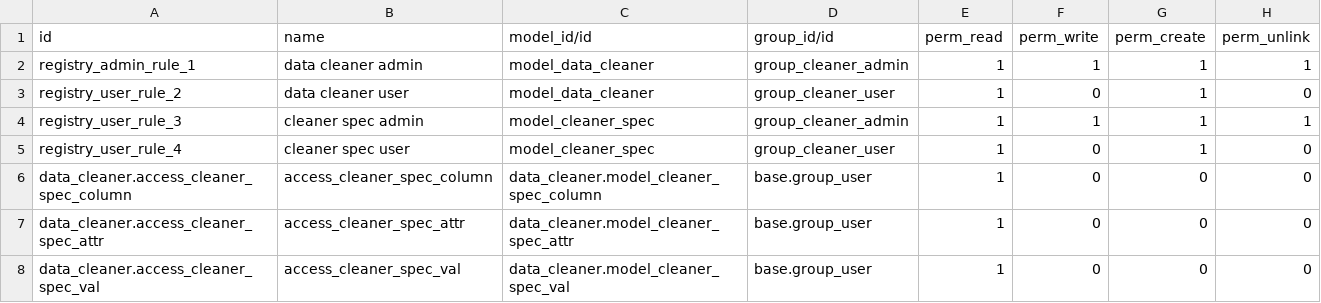
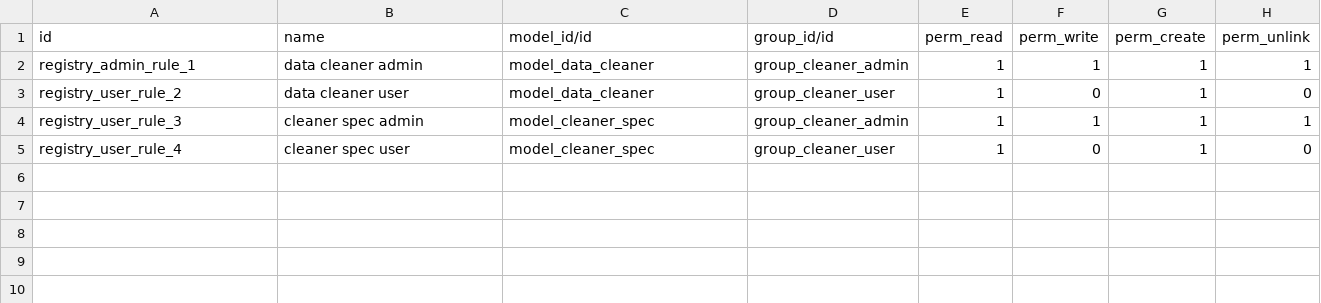
Before and after one commit to befo-odoo/data_cleaner, a CSV file: security/ir.model.access.csv, drawn as a sheet.

Commit message:
[REL] data_cleaner: removed commented out blocks clogging up space

```diff
--- a/security/ir.model.access.csv
+++ b/security/ir.model.access.csv
@@ -5,4 +5 @@ registry_user_rule_3,cleaner spec admin,model_cleaner_spec,group_cleaner_admin,1
 registry_user_rule_4,cleaner spec user,model_cleaner_spec,group_cleaner_user,1,0,1,0
-data_cleaner.access_cleaner_spec_column,access_cleaner_spec_column,data_cleaner.model_cleaner_spec_column,base.group_user,1,0,0,0
-data_cleaner.access_cleaner_spec_attr,access_cleaner_spec_attr,data_cleaner.model_cleaner_spec_attr,base.group_user,1,0,0,0
-data_cleaner.access_cleaner_spec_val,access_cleaner_spec_val,data_cleaner.model_cleaner_spec_val,base.group_user,1,0,0,0
```
Also changed, not shown: 3 other files.
